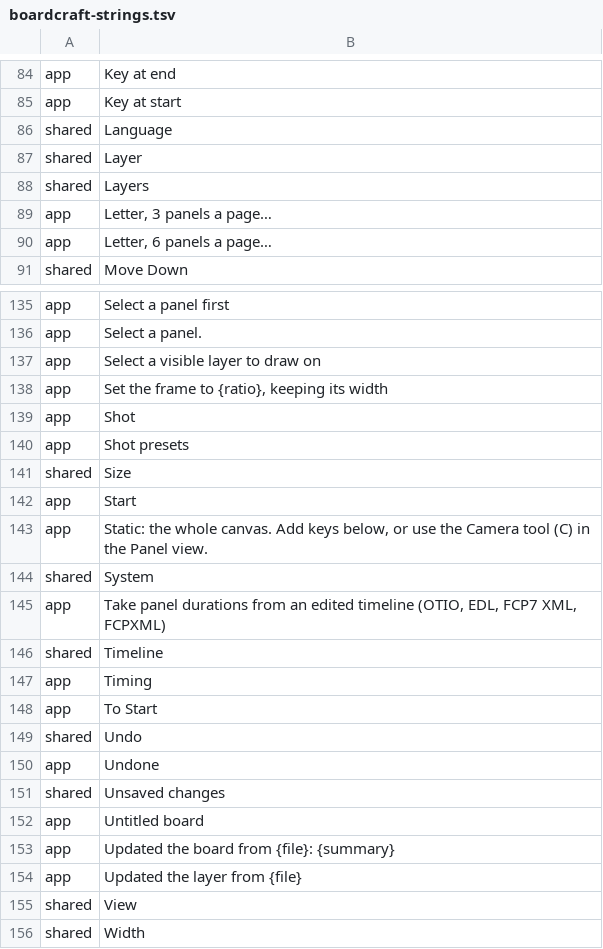
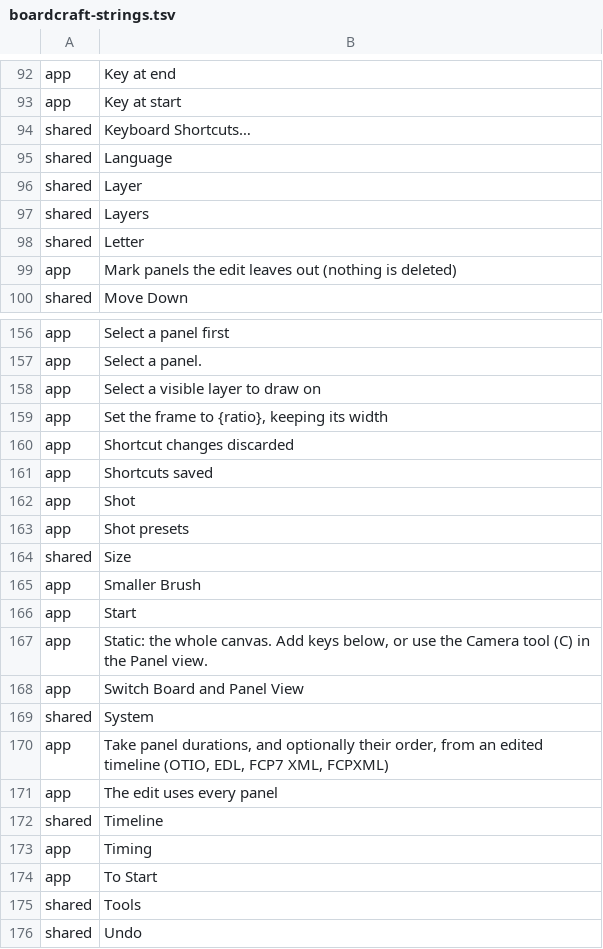
Before and after one commit to XmYx/boardcraft, a TSV file: docs/i18n/boardcraft-strings.tsv, drawn as a sheet; only a part is shown, gaps mark what is left out; the shorter side is filled out with more unchanged rows; the diff covers the shown part only.

Commit message:
Remappable shortcuts, board-sheet options, conform order and MCP server
- Shortcuts go through craft-keymap: a catalog of BoardCraft's commands with
  the existing default chords, dispatch that keeps single keys out of text
  fields and Space/Enter/arrows with a focused control, the shared Keyboard
  Shortcuts dialog (Edit > Keyboard Shortcuts...), menus showing the current
  chord, and overrides kept in config.toml in the data folder (craft-settings).
- Board sheets: SheetOptions gains fields, header text and ruled note lines
  (serde defaults); File > Export Board Sheet (PDF)... dialog; export-sheet
  --fields, --header, --note-lines.
- Conform: opt-in reorder to the edit's clip order (documented scene rule)
  and marking of panels the edit leaves out; the app shows a summary before
  applying; conform --reorder/--mark-missing/--dry-run; tests in all four
  timeline formats.
- boardcraft-cli mcp: an MCP server over craft-mcp-server with info, one tool
  per board command (schemas from command::schemas), screenplay import,
  conform and the exports; mutating tools save the board.

```diff
--- a/docs/i18n/boardcraft-strings.tsv
+++ b/docs/i18n/boardcraft-strings.tsv
@@ -85,2 +93,3 @@ app	Key at end
 app	Key at start
+shared	Keyboard Shortcuts…
 shared	Language
@@ -88,4 +97,4 @@ shared	Layer
 shared	Layers
-app	Letter, 3 panels a page…
-app	Letter, 6 panels a page…
+shared	Letter
+app	Mark panels the edit leaves out (nothing is deleted)
 shared	Move Down
@@ -138,2 +159,4 @@ app	Select a visible layer to draw on
 app	Set the frame to {ratio}, keeping its width
+app	Shortcut changes discarded
+app	Shortcuts saved
 app	Shot
@@ -141,6 +164,9 @@ app	Shot presets
 shared	Size
+app	Smaller Brush
 app	Start
 app	Static: the whole canvas. Add keys below, or use the Camera tool (C) in the Panel view.
+app	Switch Board and Panel View
 shared	System
-app	Take panel durations from an edited timeline (OTIO, EDL, FCP7 XML, FCPXML)
+app	Take panel durations, and optionally their order, from an edited timeline (OTIO, EDL, FCP7 XML, FCPXML)
+app	The edit uses every panel
 shared	Timeline
@@ -148,2 +174,3 @@ app	Timing
 app	To Start
+shared	Tools
 shared	Undo
```
Also changed, not shown: 33 added rows, 2 removed rows and 4 edited cells elsewhere in this file, 26 other files.
